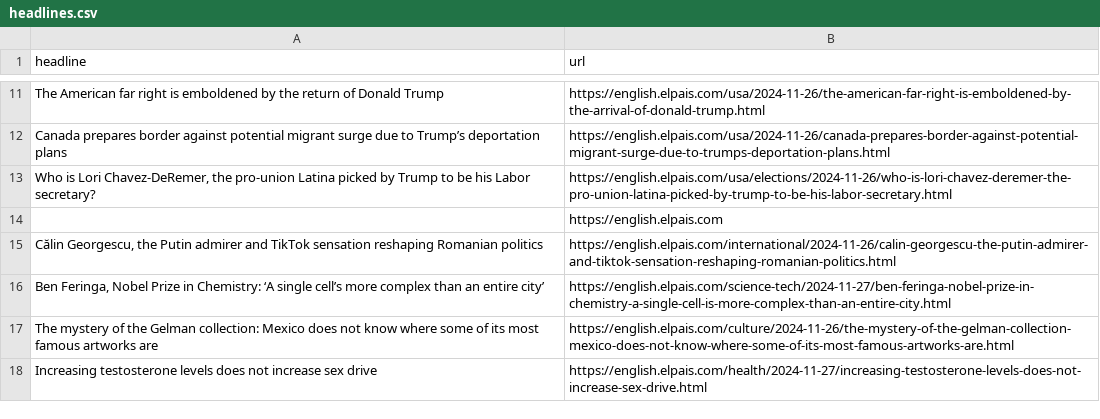
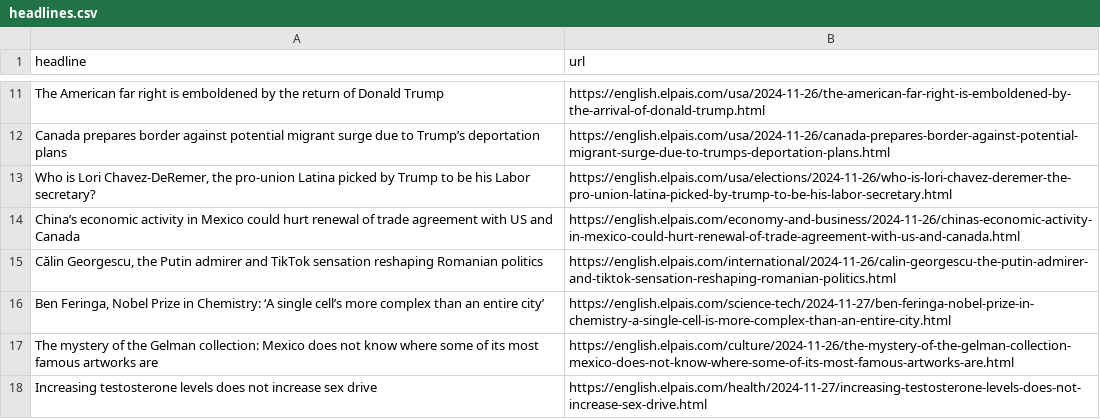
Before and after one commit to cmgsalazar/el-pais-autoscraper, a CSV file: headlines.csv, drawn as a sheet; only a part is shown, gaps mark what is left out.

```diff
--- a/headlines.csv
+++ b/headlines.csv
@@ -13,3 +13,3 @@ Canada prepares border against potential migrant surge due to Trump’s deportat
 "Who is Lori Chavez-DeRemer, the pro-union Latina picked by Trump to be his Labor secretary?",https://english.elpais.com/usa/elections/2024-11-26/who-is-lori-chavez-deremer-the-pro-union-latina-picked-by-trump-to-be-his-labor-secretary.html
-,https://english.elpais.com
+China’s economic activity in Mexico could hurt renewal of trade agreement with US and Canada,https://english.elpais.com/economy-and-business/2024-11-26/chinas-economic-activity-in-mexico-could-hurt-renewal-of-trade-agreement-with-us-and-canada.html
 "Călin Georgescu, the Putin admirer and TikTok sensation reshaping Romanian politics",https://english.elpais.com/international/2024-11-26/calin-georgescu-the-putin-admirer-and-tiktok-sensation-reshaping-romanian-politics.html
```
